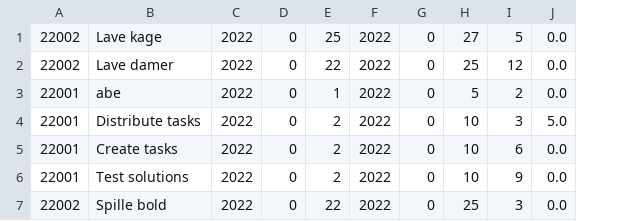
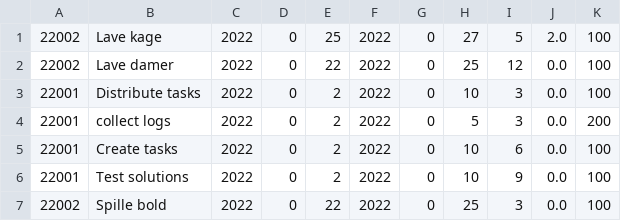
Before and after one commit to SoveriegnPihl/SoftwareDevelopment, a CSV file: src/src/dtu/data/activities.csv, drawn as a sheet; removed rows and columns are numbered as before the commit, all else as after; the diff names each change by its address in the sheet, - before the commit and + after, or states it on an @@ line.

```diff
--- a/src/src/dtu/data/activities.csv
+++ b/src/src/dtu/data/activities.csv
+column K, rows 1-3: all 100; rows 5-7: all 100
-J1: 0.0
+J1: 2.0
-row 3: 22001 | abe | 2022 | 0 | 1 | 2022 | 0 | 5 | 2 | 0.0
-J3: 5.0
+J3: 0.0
+row 4: 22001 | collect logs | 2022 | 0 | 2 | 2022 | 0 | 5 | 3 | 0.0 | 200
```
Also changed, not shown: 8 other files.
